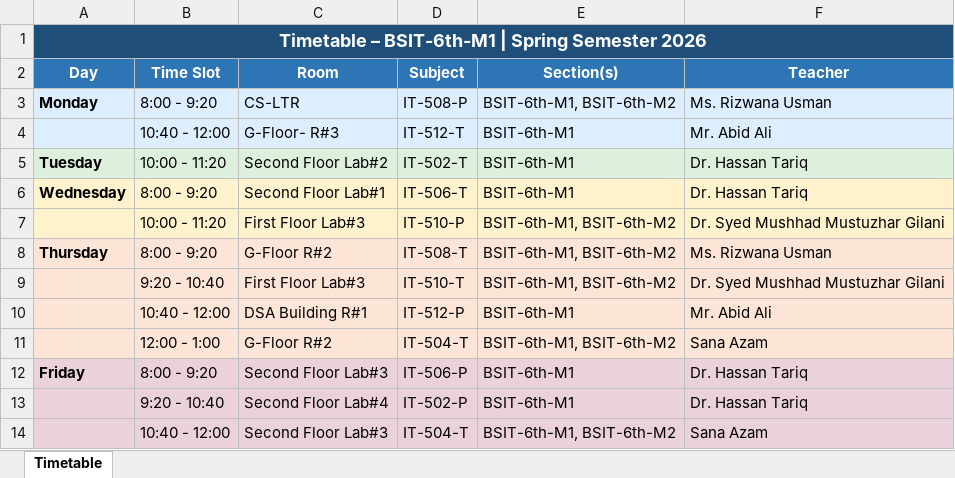
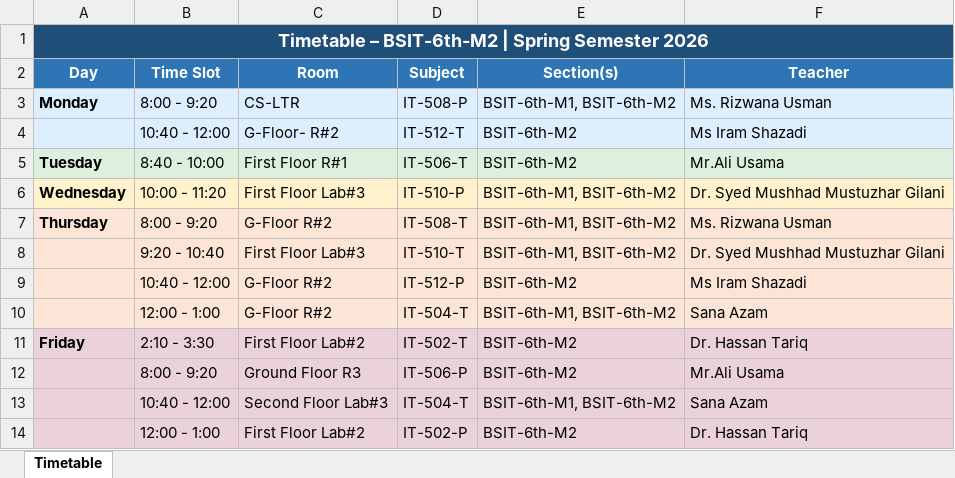
Before and after one commit to Abdullah-9864/Git, an Excel workbook: Drills/Python/project/Filtered_Timetable.xlsx, sheet Timetable, drawn as a sheet; values as stored, in another font and other column widths than the file's, no borders; removed rows and columns are numbered as before the commit, all else as after; the diff names each change by its address in the sheet, - before the commit and + after, or states it on an @@ line.

```diff
--- a/Drills/Python/project/Filtered_Timetable.xlsx (sheet Timetable)
+++ b/Drills/Python/project/Filtered_Timetable.xlsx (sheet Timetable)
-A1 (Day): Timetable – BSIT-6th-M1 | Spring…
+A1 (Day): Timetable – BSIT-6th-M2 | Spring…
-C4 (Room): G-Floor- R#3
+C4 (Room): G-Floor- R#2
-E4:E5 (Section(s)): BSIT-6th-M1
+E4:E5 (Section(s)): BSIT-6th-M2
-F4 (Teacher): Mr. Abid Ali
+F4 (Teacher): Ms Iram Shazadi
-B5 (Time Slot): 10:00 - 11:20
+B5 (Time Slot): 8:40 - 10:00
-C5 (Room): Second Floor Lab#2
+C5 (Room): First Floor R#1
-D5 (Subject): IT-502-T
+D5 (Subject): IT-506-T
-F5 (Teacher): Dr. Hassan Tariq
+F5 (Teacher): Mr.Ali Usama
-row 6: Wednesday | 8:00 - 9:20 | Second Floor Lab#1 | IT-506-T | BSIT-6th-M1 | Dr. Hassan Tariq
-A6 (Day): (empty)
+A6 (Day): Wednesday
-C9 (Room): DSA Building R#1
+C9 (Room): G-Floor R#2
-E9 (Section(s)): BSIT-6th-M1
+E9 (Section(s)): BSIT-6th-M2
-F9 (Teacher): Mr. Abid Ali
+F9 (Teacher): Ms Iram Shazadi
-B11 (Time Slot): 8:00 - 9:20
+B11 (Time Slot): 2:10 - 3:30
-C11 (Room): Second Floor Lab#3
+C11 (Room): First Floor Lab#2
-D11 (Subject): IT-506-P
+D11 (Subject): IT-502-T
-E11 (Section(s)): BSIT-6th-M1
+E11 (Section(s)): BSIT-6th-M2
-row 13:  | 9:20 - 10:40 | Second Floor Lab#4 | IT-502-P | BSIT-6th-M1 | Dr. Hassan Tariq
+row 12:  | 8:00 - 9:20 | Ground Floor R3 | IT-506-P | BSIT-6th-M2 | Mr.Ali Usama
+row 14:  | 12:00 - 1:00 | First Floor Lab#2 | IT-502-P | BSIT-6th-M2 | Dr. Hassan Tariq
```
Also changed, not shown: 2 other files.
